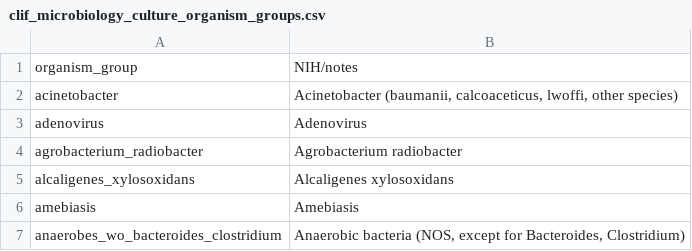
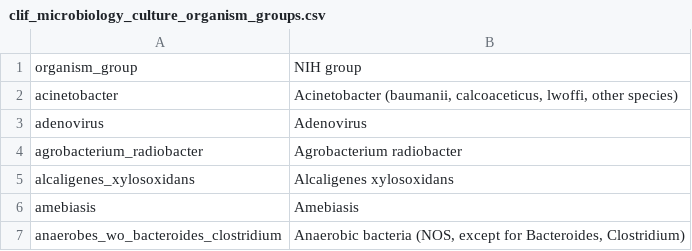
Before and after one commit to Common-Longitudinal-ICU-data-Format/CLIF, a CSV file: mCIDE/microbiology_culture/clif_microbiology_culture_organism_groups.csv, drawn as a sheet; only a part is shown.

Commit message:
doc: cleaner/shortened version

```diff
--- a/mCIDE/microbiology_culture/clif_microbiology_culture_organism_groups.csv
+++ b/mCIDE/microbiology_culture/clif_microbiology_culture_organism_groups.csv
@@ -1,2 +1,2 @@
-organism_group,NIH/notes
+organism_group,NIH group
 acinetobacter,"Acinetobacter (baumanii, calcoaceticus, lwoffi, other species)"
```
